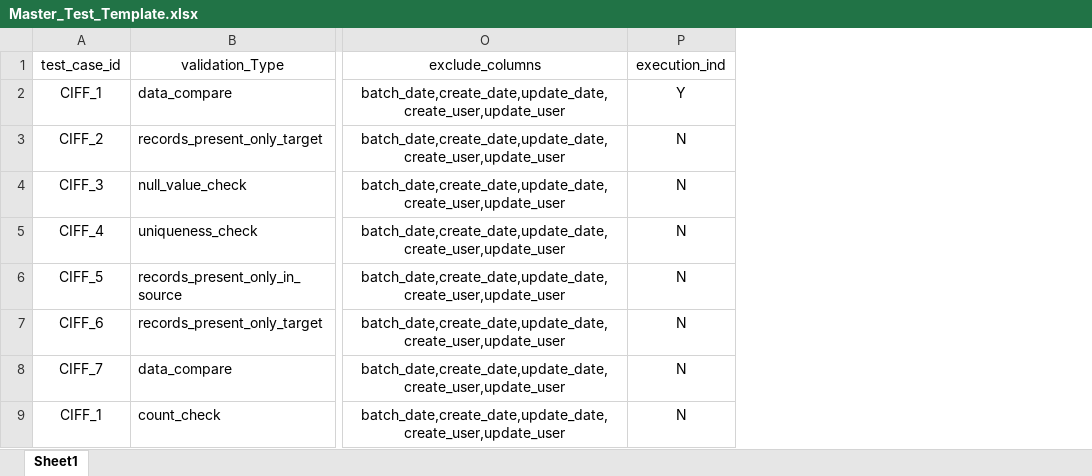
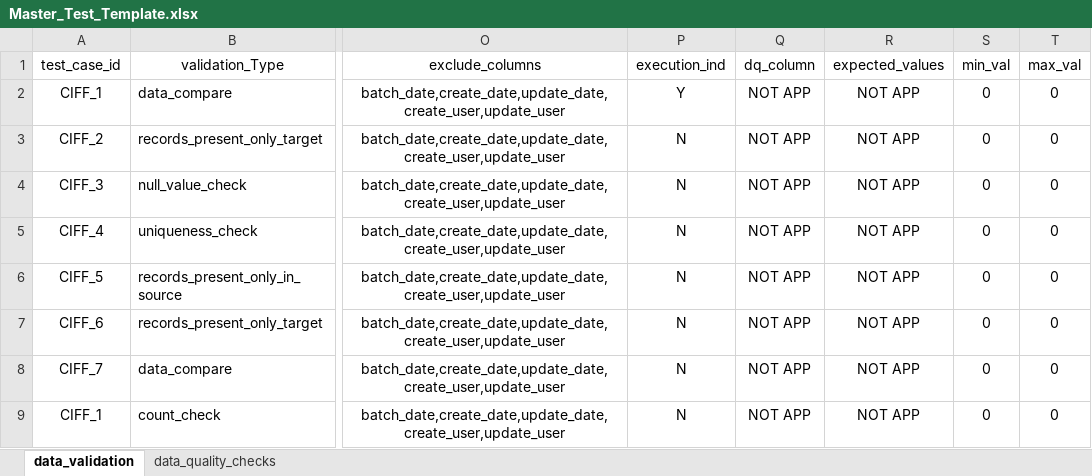
Before and after one commit to ksreenivasulu443/feb_data_automation_project, an Excel workbook: config/Master_Test_Template.xlsx, sheet data_validation, drawn as a sheet; only a part is shown, gaps mark what is left out; values as stored, in another font and other column widths than the file's, no borders; the diff covers the shown part only; the diff names each change by its address in the sheet, - before the commit and + after, or states it on an @@ line.

Commit message:
Added validation libraries

```diff
--- a/config/Master_Test_Template.xlsx (sheet data_validation)
+++ b/config/Master_Test_Template.xlsx (sheet data_validation)
-sheet tab: Sheet1
+sheet tab: data_validation
+sheet tab: data_quality_checks
+column Q (dq_column), rows 2-9: all NOT APP
+column R (expected_values), rows 2-9: all NOT APP
+column S (min_val), rows 2-9: all 0
+column T (max_val), rows 2-9: all 0
```
Also changed, not shown: 3 added rows elsewhere in this sheet, 7 other files.
